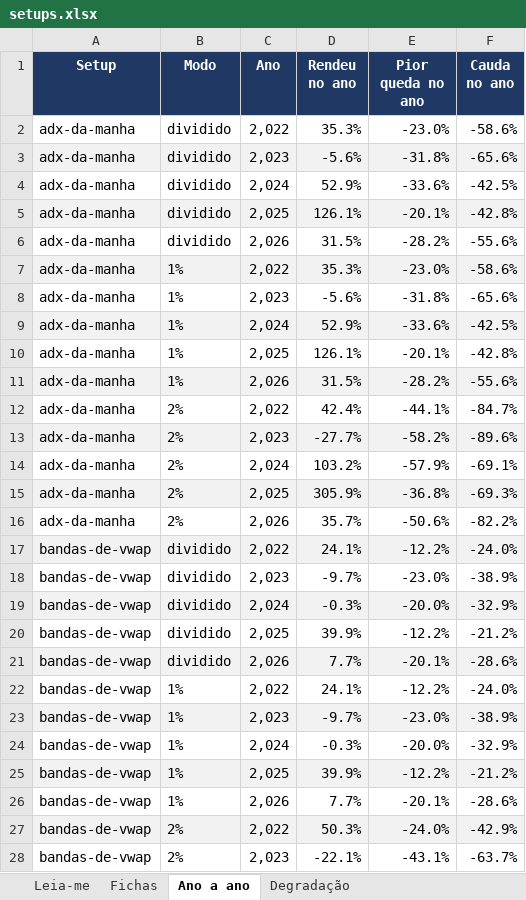
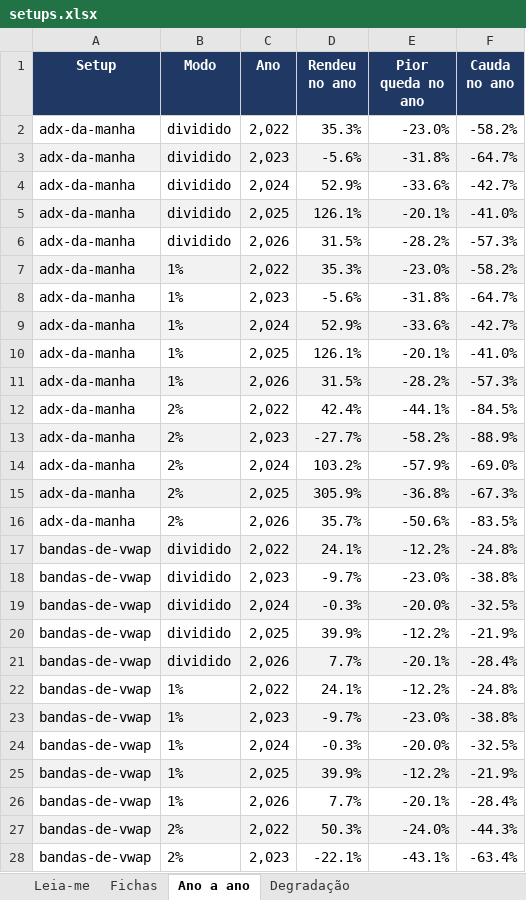
Before and after one commit to jarbasdacosta/safecluster, an Excel workbook: content/entender/setups.xlsx, sheet Ano a ano, drawn as a sheet; only a part is shown; values as stored, in another font and other column widths than the file's, no borders; the diff covers the shown part only; the diff names each change by its address in the sheet, - before the commit and + after, or states it on an @@ line.

```diff
--- a/content/entender/setups.xlsx (sheet Ano a ano)
+++ b/content/entender/setups.xlsx (sheet Ano a ano)
-F2 (Cauda no ano): -58.6%
+F2 (Cauda no ano): -58.2%
-F3 (Cauda no ano): -65.6%
+F3 (Cauda no ano): -64.7%
-F4 (Cauda no ano): -42.5%
+F4 (Cauda no ano): -42.7%
-F5 (Cauda no ano): -42.8%
+F5 (Cauda no ano): -41.0%
-F6 (Cauda no ano): -55.6%
+F6 (Cauda no ano): -57.3%
-F7 (Cauda no ano): -58.6%
+F7 (Cauda no ano): -58.2%
-F8 (Cauda no ano): -65.6%
+F8 (Cauda no ano): -64.7%
-F9 (Cauda no ano): -42.5%
+F9 (Cauda no ano): -42.7%
-F10 (Cauda no ano): -42.8%
+F10 (Cauda no ano): -41.0%
-F11 (Cauda no ano): -55.6%
+F11 (Cauda no ano): -57.3%
-F12 (Cauda no ano): -84.7%
+F12 (Cauda no ano): -84.5%
-F13 (Cauda no ano): -89.6%
+F13 (Cauda no ano): -88.9%
-F14 (Cauda no ano): -69.1%
+F14 (Cauda no ano): -69.0%
-F15 (Cauda no ano): -69.3%
+F15 (Cauda no ano): -67.3%
-F16 (Cauda no ano): -82.2%
+F16 (Cauda no ano): -83.5%
-F17 (Cauda no ano): -24.0%
+F17 (Cauda no ano): -24.8%
-F18 (Cauda no ano): -38.9%
+F18 (Cauda no ano): -38.8%
-F19 (Cauda no ano): -32.9%
+F19 (Cauda no ano): -32.5%
-F20 (Cauda no ano): -21.2%
+F20 (Cauda no ano): -21.9%
-F21 (Cauda no ano): -28.6%
+F21 (Cauda no ano): -28.4%
-F22 (Cauda no ano): -24.0%
+F22 (Cauda no ano): -24.8%
-F23 (Cauda no ano): -38.9%
+F23 (Cauda no ano): -38.8%
-F24 (Cauda no ano): -32.9%
+F24 (Cauda no ano): -32.5%
-F25 (Cauda no ano): -21.2%
+F25 (Cauda no ano): -21.9%
-F26 (Cauda no ano): -28.6%
+F26 (Cauda no ano): -28.4%
-F27 (Cauda no ano): -42.9%
+F27 (Cauda no ano): -44.3%
-F28 (Cauda no ano): -63.7%
+F28 (Cauda no ano): -63.4%
```
Also changed, not shown: 199 edited cells elsewhere in this sheet, sheet Degradação, sheet Fichas, sheet Leia-me, content/entender/carteiras.xlsx, content/entender/combinacoes.xlsx, 12 other files.
